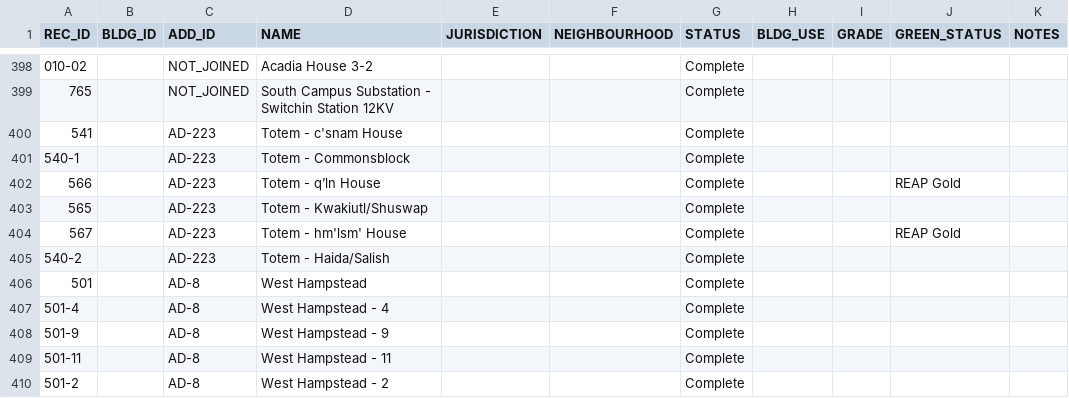
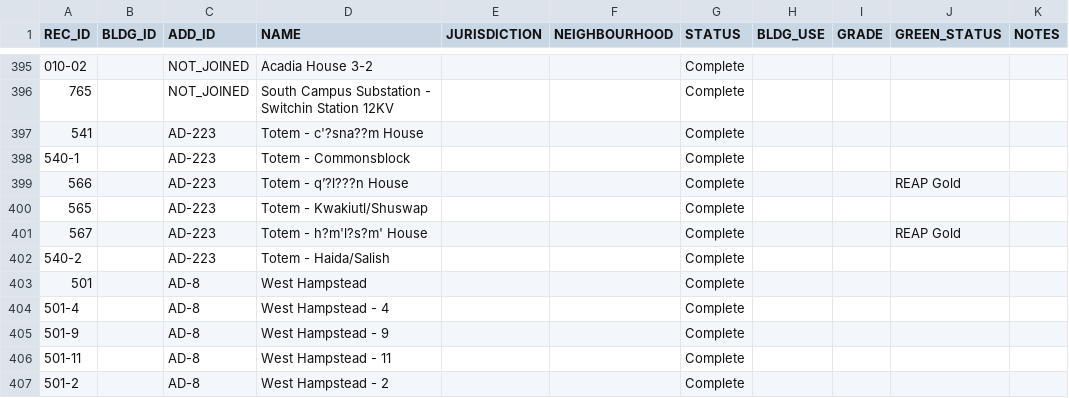
Before and after one commit to UBCGeodata/ubcv-buildings, a CSV file: csv/ubcv_building_records.csv, drawn as a sheet; only a part is shown, gaps mark what is left out; addresses are those after the commit; the diff covers the shown part only; the diff names each change by its address in the sheet, - before the commit and + after, or states it on an @@ line.

```diff
--- a/csv/ubcv_building_records.csv
+++ b/csv/ubcv_building_records.csv
-D397 (NAME): Totem - c'snam House
+D397 (NAME): Totem - c'?sna??m House
-D399 (NAME): Totem - q’ln House
+D399 (NAME): Totem - q’?l???n House
-D401 (NAME): Totem - hm'lsm' House
+D401 (NAME): Totem - h?m'l?s?m' House
```
Also changed, not shown: 6 added rows, 3 removed rows and 1 moved row elsewhere in this file, csv/ubcv_buildings.csv, csv/ubcv_buildings_uc.csv, 9 other files.
